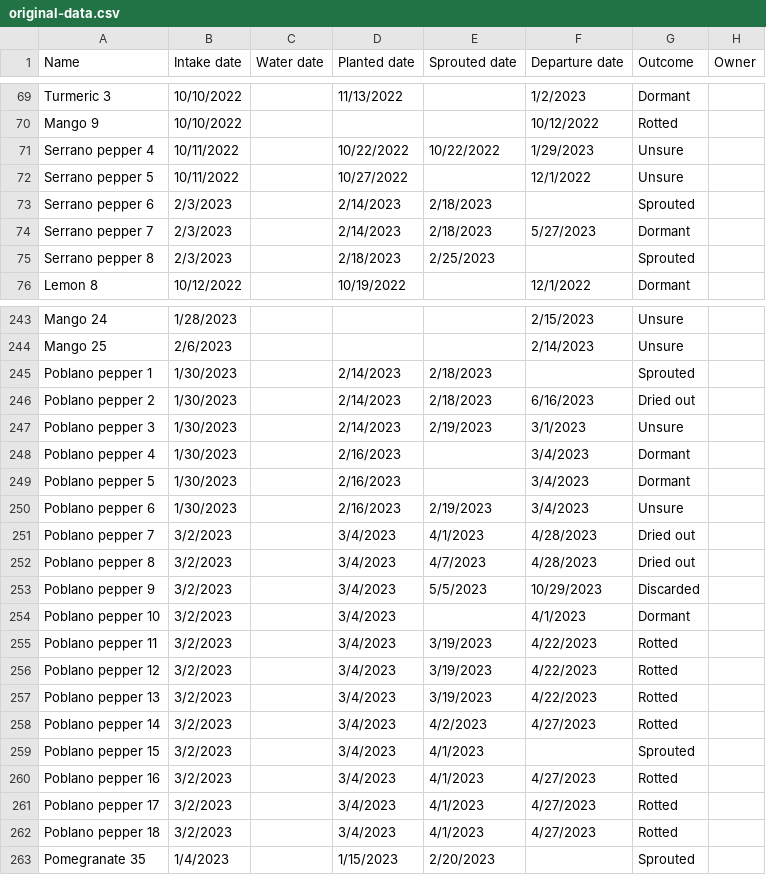
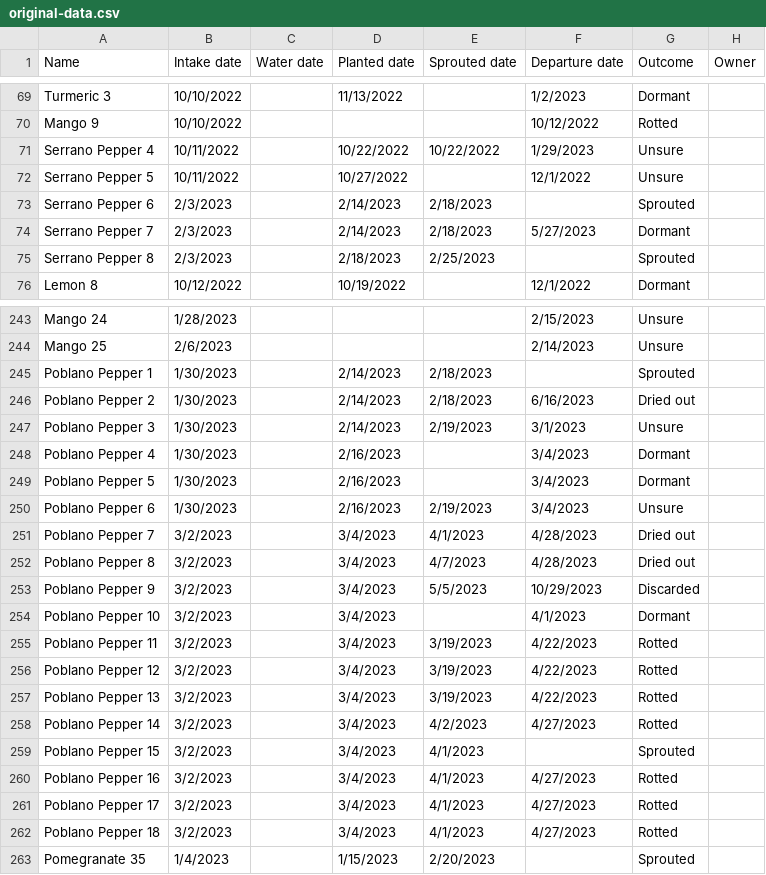
Before and after one commit to jpiccirillo/gantt-plant-timeline, a CSV file: original-data.csv, drawn as a sheet; only a part is shown, gaps mark what is left out; the diff covers the shown part only; the diff names each change by its address in the sheet, - before the commit and + after, or states it on an @@ line.

Commit message:
Spreadsheet now has 'pepper' suffix for all peppers

```diff
--- a/original-data.csv
+++ b/original-data.csv
-A71 (Name): Serrano pepper 4
+A71 (Name): Serrano Pepper 4
-A72 (Name): Serrano pepper 5
+A72 (Name): Serrano Pepper 5
-A73 (Name): Serrano pepper 6
+A73 (Name): Serrano Pepper 6
-A74 (Name): Serrano pepper 7
+A74 (Name): Serrano Pepper 7
-A75 (Name): Serrano pepper 8
+A75 (Name): Serrano Pepper 8
-A245 (Name): Poblano pepper 1
+A245 (Name): Poblano Pepper 1
-A246 (Name): Poblano pepper 2
+A246 (Name): Poblano Pepper 2
-A247 (Name): Poblano pepper 3
+A247 (Name): Poblano Pepper 3
-A248 (Name): Poblano pepper 4
+A248 (Name): Poblano Pepper 4
-A249 (Name): Poblano pepper 5
+A249 (Name): Poblano Pepper 5
-A250 (Name): Poblano pepper 6
+A250 (Name): Poblano Pepper 6
-A251 (Name): Poblano pepper 7
+A251 (Name): Poblano Pepper 7
-A252 (Name): Poblano pepper 8
+A252 (Name): Poblano Pepper 8
-A253 (Name): Poblano pepper 9
+A253 (Name): Poblano Pepper 9
-A254 (Name): Poblano pepper 10
+A254 (Name): Poblano Pepper 10
-A255 (Name): Poblano pepper 11
+A255 (Name): Poblano Pepper 11
-A256 (Name): Poblano pepper 12
+A256 (Name): Poblano Pepper 12
-A257 (Name): Poblano pepper 13
+A257 (Name): Poblano Pepper 13
-A258 (Name): Poblano pepper 14
+A258 (Name): Poblano Pepper 14
-A259 (Name): Poblano pepper 15
+A259 (Name): Poblano Pepper 15
-A260 (Name): Poblano pepper 16
+A260 (Name): Poblano Pepper 16
-A261 (Name): Poblano pepper 17
+A261 (Name): Poblano Pepper 17
-A262 (Name): Poblano pepper 18
+A262 (Name): Poblano Pepper 18
```
Also changed, not shown: 28 edited cells elsewhere in this file, original-dormancy-data.csv, original-height-data.csv, 1 other file.
